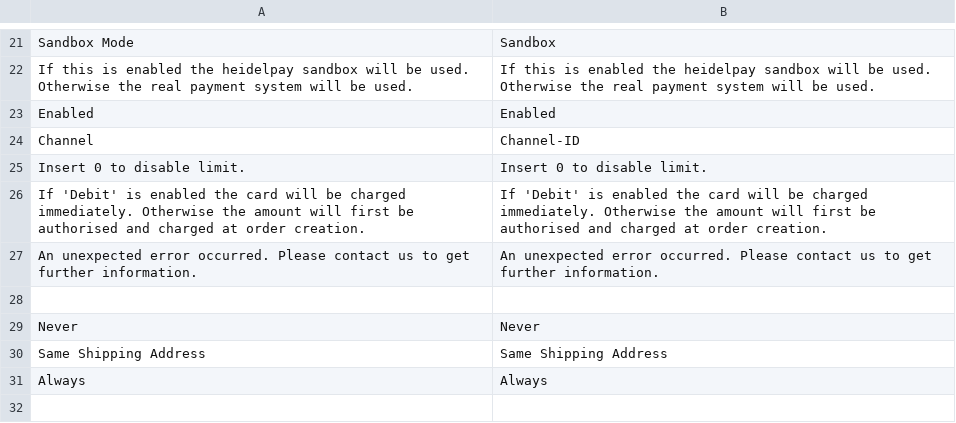
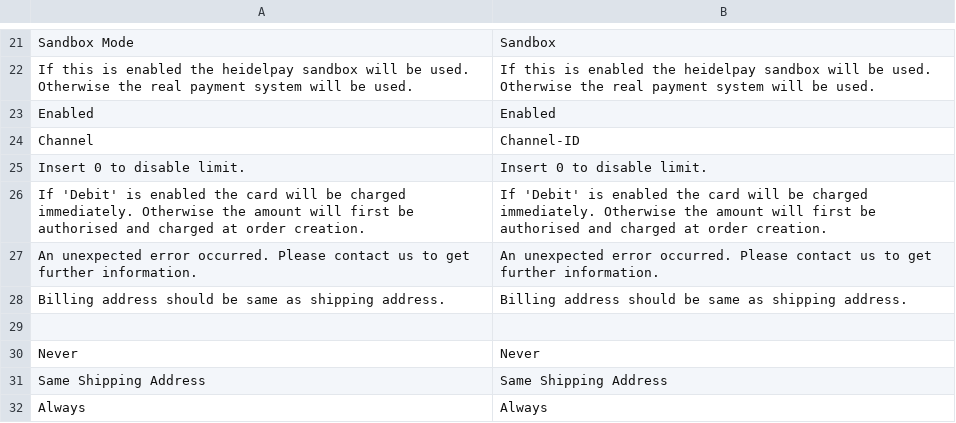
Before and after one commit to heidelpay/magento2, a CSV file: i18n/en_US.csv, drawn as a sheet; only a part is shown, gaps mark what is left out; the shorter side is filled out with more unchanged rows; the diff names each change by its address in the sheet, - before the commit and + after, or states it on an @@ line.

```diff
--- a/i18n/en_US.csv
+++ b/i18n/en_US.csv
+row 28: Billing address should be same as shipping address. | Billing address should be same as shipping address.
```
Also changed, not shown: i18n/de_DE.csv, 17 other files.
